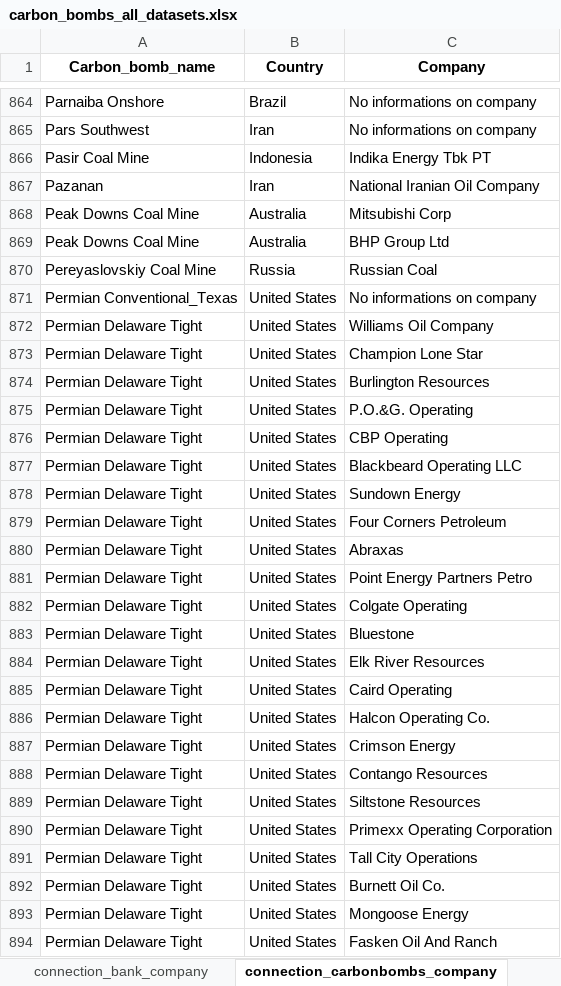
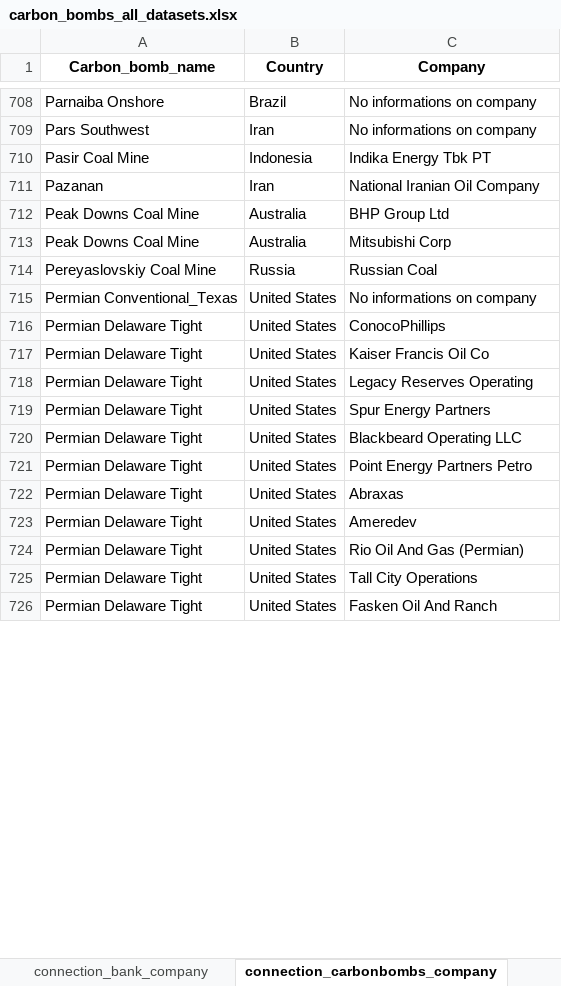
Before and after one commit to dataforgoodfr/CarbonBombs, an Excel workbook: data_cleaned/carbon_bombs_all_datasets.xlsx, sheet connection_carbonbombs_company, drawn as a sheet; only a part is shown, gaps mark what is left out; values as stored, in another font and other column widths than the file's, no borders; removed rows and columns are numbered as before the commit, all else as after; the diff covers the shown part only; the diff names each change by its address in the sheet, - before the commit and + after, or states it on an @@ line.

```diff
--- a/data_cleaned/carbon_bombs_all_datasets.xlsx (sheet connection_carbonbombs_company)
+++ b/data_cleaned/carbon_bombs_all_datasets.xlsx (sheet connection_carbonbombs_company)
@@ row 869 moved to row 712: Peak Downs Coal Mine @@
-C716 (Company): Williams Oil Company
+C716 (Company): ConocoPhillips
-C717 (Company): Champion Lone Star
+C717 (Company): Kaiser Francis Oil Co
-C718 (Company): Burlington Resources
+C718 (Company): Legacy Reserves Operating
-row 875: Permian Delaware Tight | United States | P.O.&G. Operating
-C719 (Company): CBP Operating
+C719 (Company): Spur Energy Partners
-row 878: Permian Delaware Tight | United States | Sundown Energy
-C721 (Company): Four Corners Petroleum
+C721 (Company): Point Energy Partners Petro
-row 881: Permian Delaware Tight | United States | Point Energy Partners Petro
-row 882: Permian Delaware Tight | United States | Colgate Operating
-row 883: Permian Delaware Tight | United States | Bluestone
-C723 (Company): Elk River Resources
+C723 (Company): Ameredev
-row 885: Permian Delaware Tight | United States | Caird Operating
-row 886: Permian Delaware Tight | United States | Halcon Operating Co.
-row 887: Permian Delaware Tight | United States | Crimson Energy
-row 888: Permian Delaware Tight | United States | Contango Resources
-row 889: Permian Delaware Tight | United States | Siltstone Resources
-C724 (Company): Primexx Operating Corporation
+C724 (Company): Rio Oil And Gas (Permian)
-row 892: Permian Delaware Tight | United States | Burnett Oil Co.
-row 893: Permian Delaware Tight | United States | Mongoose Energy
```
Also changed, not shown: 52 added rows, 355 removed rows, 321 moved rows and 97 edited cells elsewhere in this sheet, sheet company_data, sheet connection_bank_company, sheet carbon_bombs_data, sheet bank_data, data_sources/Manual matching.xlsx, 22 other files.
